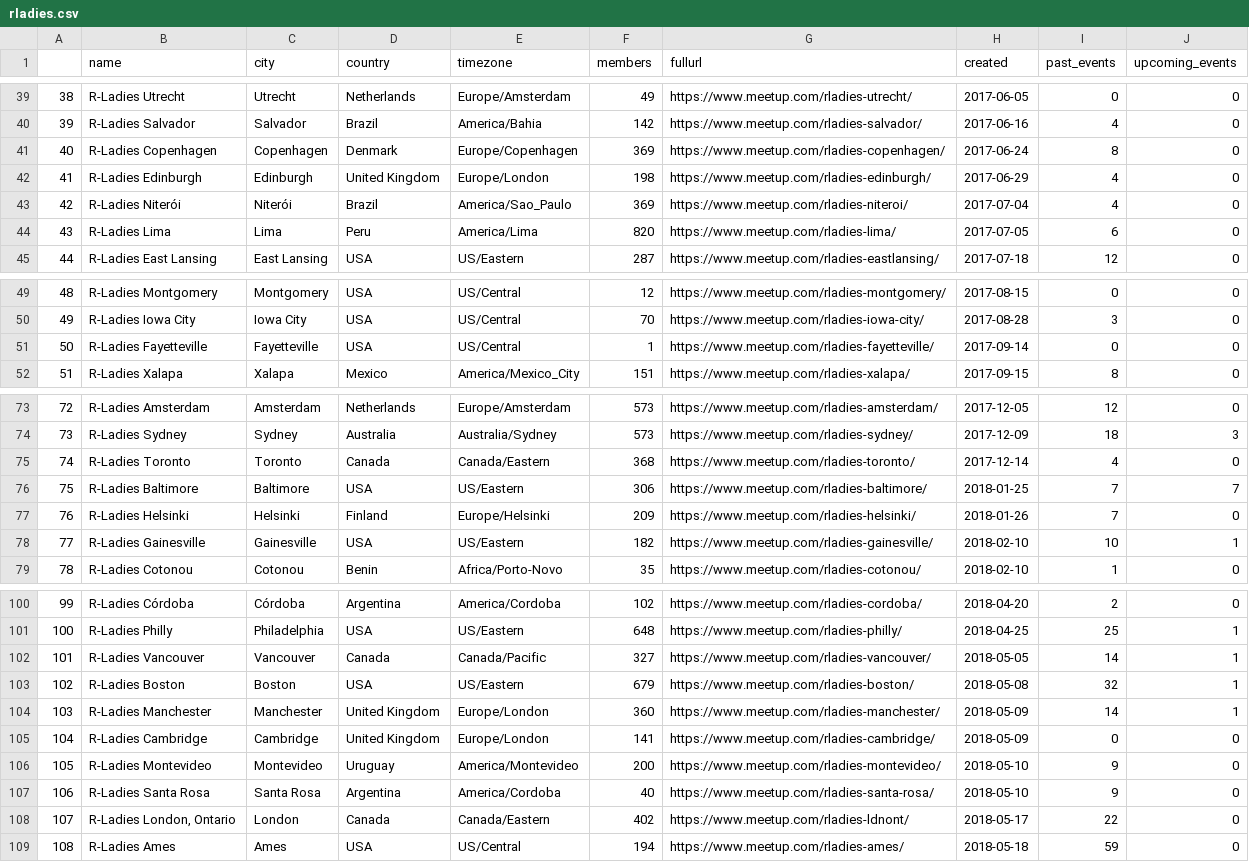
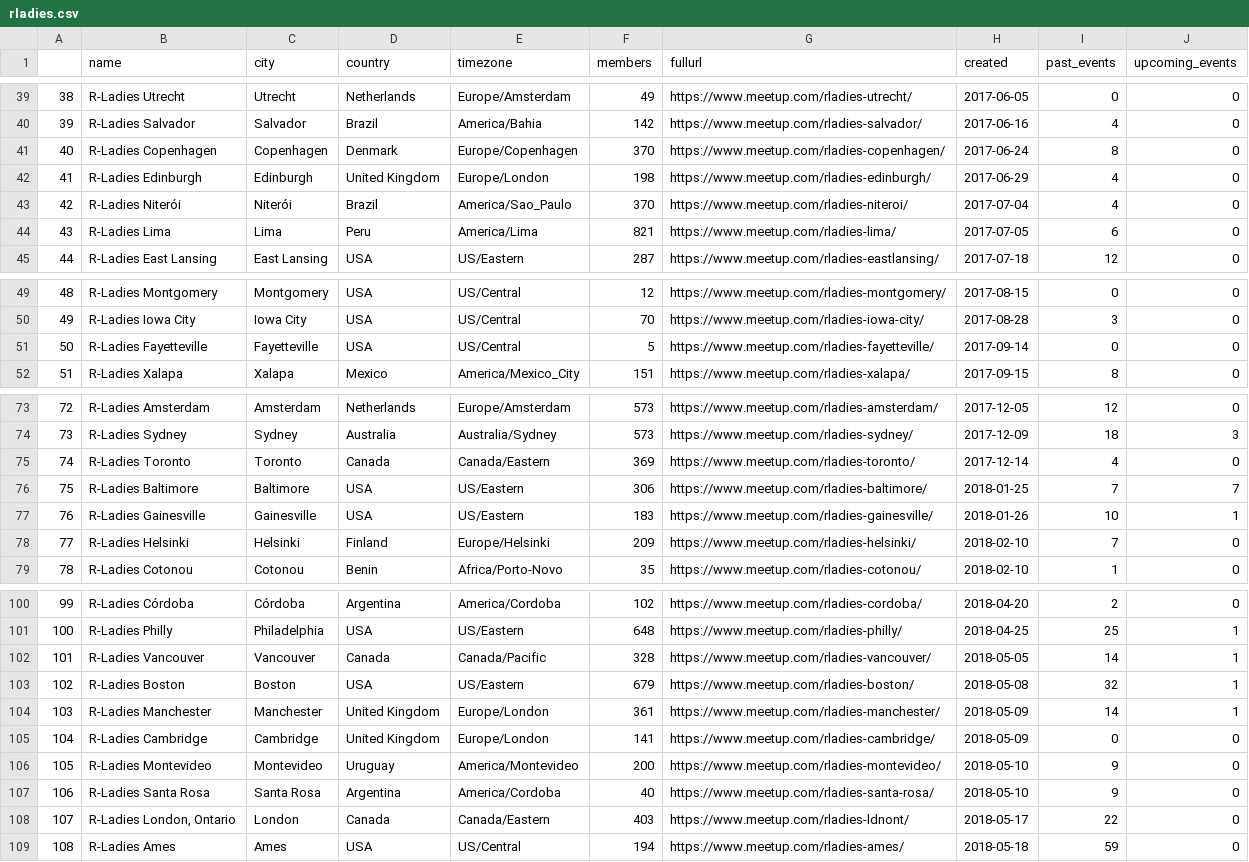
Before and after one commit to benubah/r-community-explorer, a CSV file: docs/data/rladies.csv, drawn as a sheet; only a part is shown, gaps mark what is left out; removed rows and columns are numbered as before the commit, all else as after; the diff covers the shown part only; the diff names each change by its address in the sheet, - before the commit and + after, or states it on an @@ line.

```diff
--- a/docs/data/rladies.csv
+++ b/docs/data/rladies.csv
@@ column A renumbered between rows 24 and 78 @@
-F41 (members): 369
+F41 (members): 370
-F43 (members): 369
+F43 (members): 370
-F44 (members): 820
+F44 (members): 821
-F51 (members): 1
+F51 (members): 5
-F75 (members): 368
+F75 (members): 369
+row 77: 76 | R-Ladies Gainesville | Gainesville | USA | US/Eastern | 183 | https://www.meetup.com/rladies-gainesville/ | 2018-01-26 | 10 | 1
-H78 (created): 2018-01-26
+H78 (created): 2018-02-10
-row 78: 77 | R-Ladies Gainesville | Gainesville | USA | US/Eastern | 182 | https://www.meetup.com/rladies-gainesville/ | 2018-02-10 | 10 | 1
-F102 (members): 327
+F102 (members): 328
-F104 (members): 360
+F104 (members): 361
-F108 (members): 402
+F108 (members): 403
```
Also changed, not shown: 3 added rows, 3 removed rows and 21 edited cells elsewhere in this file, docs/data/rugs.csv, 4 other files.
